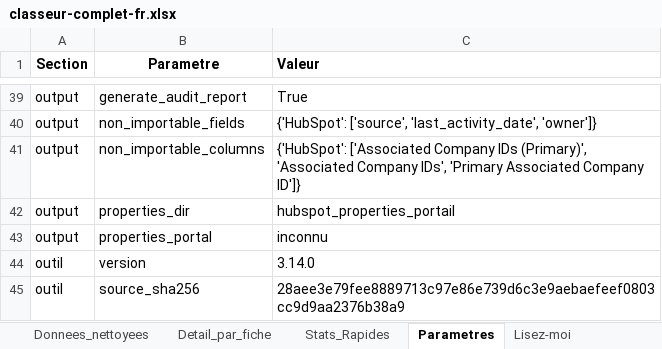
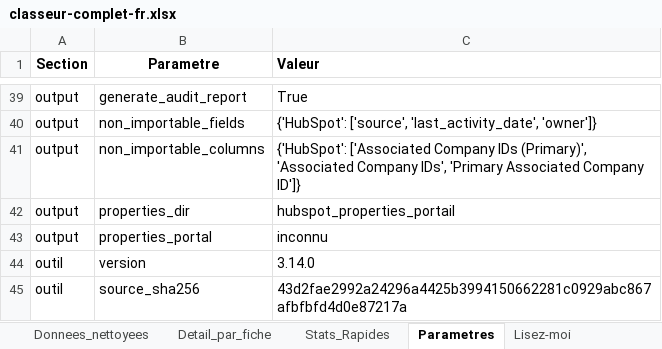
Before and after one commit to anthony-inspectable/exemple-audit-crm-hubspot, an Excel workbook: exemple/classeur-complet-fr.xlsx, sheet Parametres, drawn as a sheet; only a part is shown, gaps mark what is left out; values as stored, in another font and other column widths than the file's, no borders; the diff names each change by its address in the sheet, - before the commit and + after, or states it on an @@ line.

```diff
--- a/exemple/classeur-complet-fr.xlsx (sheet Parametres)
+++ b/exemple/classeur-complet-fr.xlsx (sheet Parametres)
-C45 (Valeur): 28aee3e79fee8889713c97e86e739d6c3e9aebaefeef0803cc9d9aa2376b38a9
+C45 (Valeur): 43d2fae2992a24296a4425b3994150662281c0929abc867afbfbfd4d0e87217a
```
Also changed, not shown: sheet Associations, sheet Fiches_conservees, sheet Campagne_Prete, sheet Inactifs, sheet Detail_par_fiche, sheet Doublons_par_groupe, 10 more sheets, 24 other files.
